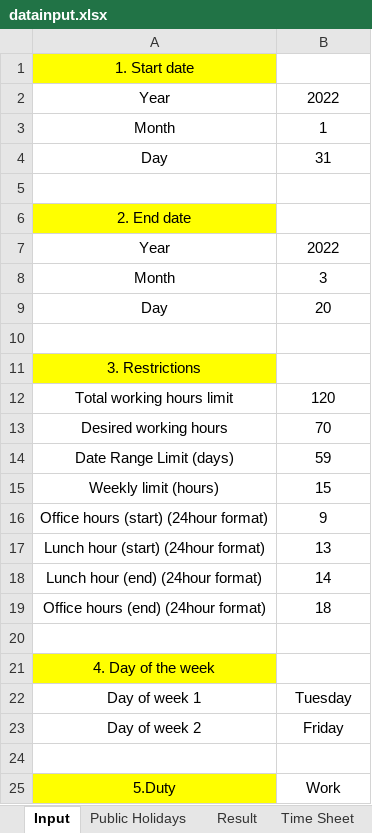
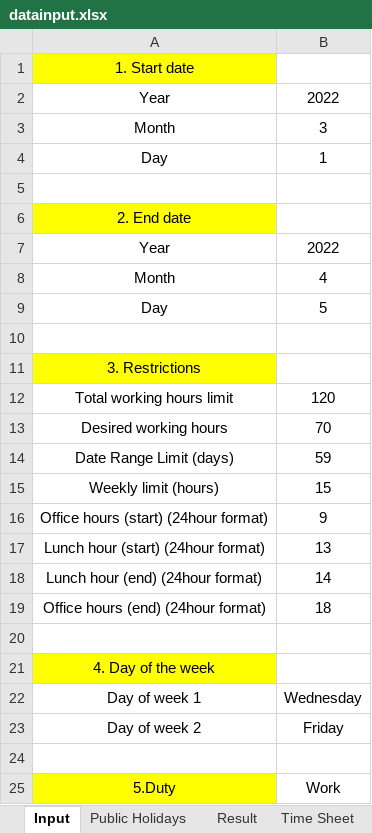
Before and after one commit to jttw0010100/auto-timesheet, an Excel workbook: datainput.xlsx, sheet Input, drawn as a sheet; values as stored, in another font and other column widths than the file's, no borders; the diff names each change by its address in the sheet, - before the commit and + after, or states it on an @@ line.

```diff
--- a/datainput.xlsx (sheet Input)
+++ b/datainput.xlsx (sheet Input)
-B3: 1
+B3: 3
-B4: 31
+B4: 1
-B8: 3
+B8: 4
-B9: 20
+B9: 5
-B22: Tuesday
+B22: Wednesday
```
Also changed, not shown: sheet Result, sheet Time Sheet, result.xlsx, 3 other files.
